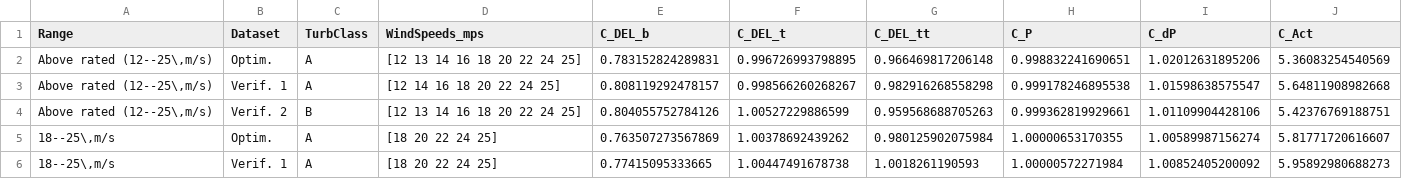
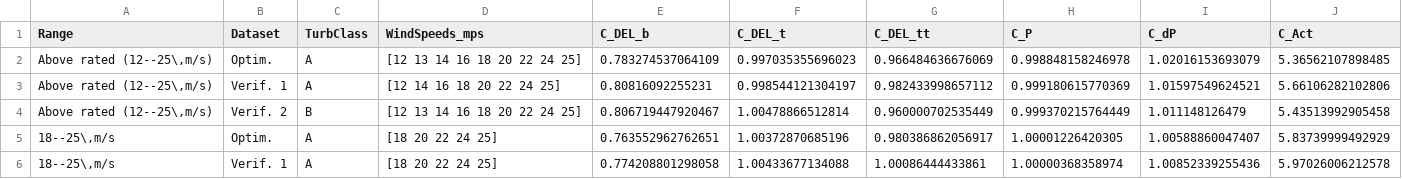
Before and after one commit to antjedittmer/Combined-IPC-TEFC-for-Load-Reduction-of-Wind-Turbines, a CSV file: Main/Results_IPC_PI_RateLimitOpt/FadeIn/IPC_SummaryTable.csv, drawn as a sheet; only a part is shown; the diff covers the shown part only.

```diff
--- a/Main/Results_IPC_PI_RateLimitOpt/FadeIn/IPC_SummaryTable.csv
+++ b/Main/Results_IPC_PI_RateLimitOpt/FadeIn/IPC_SummaryTable.csv
@@ -1,6 +1,6 @@
 Range,Dataset,TurbClass,WindSpeeds_mps,C_DEL_b,C_DEL_t,C_DEL_tt,C_P,C_dP,C_Act
-"Above rated (12--25\,m/s)",Optim.,A,[12 13 14 16 18 20 22 24 25],0.783152824289831,0.996726993798895,0.966469817206148,0.998832241690651,1.02012631895206,5.36083254540569
-"Above rated (12--25\,m/s)",Verif. 1,A,[12 14 16 18 20 22 24 25],0.808119292478157,0.998566260268267,0.982916268558298,0.999178246895538,1.01598638575547,5.64811908982668
-"Above rated (12--25\,m/s)",Verif. 2,B,[12 13 14 16 18 20 22 24 25],0.804055752784126,1.00527229886599,0.959568688705263,0.999362819929661,1.01109904428106,5.42376769188751
-"18--25\,m/s",Optim.,A,[18 20 22 24 25],0.763507273567869,1.00378692439262,0.980125902075984,1.00000653170355,1.00589987156274,5.81771720616607
-"18--25\,m/s",Verif. 1,A,[18 20 22 24 25],0.77415095333665,1.00447491678738,1.0018261190593,1.00000572271984,1.00852405200092,5.95892980688273
+"Above rated (12--25\,m/s)",Optim.,A,[12 13 14 16 18 20 22 24 25],0.783274537064109,0.997035355696023,0.966484636676069,0.998848158246978,1.02016153693079,5.36562107898485
+"Above rated (12--25\,m/s)",Verif. 1,A,[12 14 16 18 20 22 24 25],0.80816092255231,0.998544121304197,0.982433998657112,0.999180615770369,1.01597549624521,5.66106282102806
+"Above rated (12--25\,m/s)",Verif. 2,B,[12 13 14 16 18 20 22 24 25],0.806719447920467,1.00478866512814,0.960000702535449,0.999370215764449,1.011148126479,5.43513992905458
+"18--25\,m/s",Optim.,A,[18 20 22 24 25],0.763552962762651,1.00372870685196,0.980386862056917,1.00001226420305,1.00588860047407,5.83739999492929
+"18--25\,m/s",Verif. 1,A,[18 20 22 24 25],0.774208801298058,1.00433677134088,1.00086444433861,1.00000368358974,1.00852339255436,5.97026006212578
```
Also changed, not shown: 24 edited cells elsewhere in this file, Main/Results_IPC_PI_RateLimitOpt/FadeIn/AALC_SummaryTable.csv, 39 other files.
